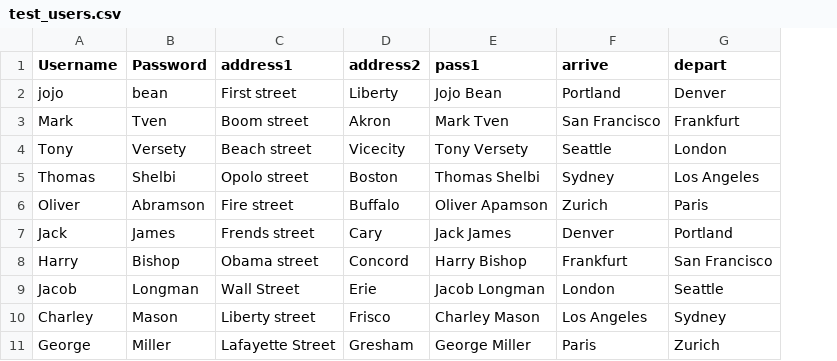
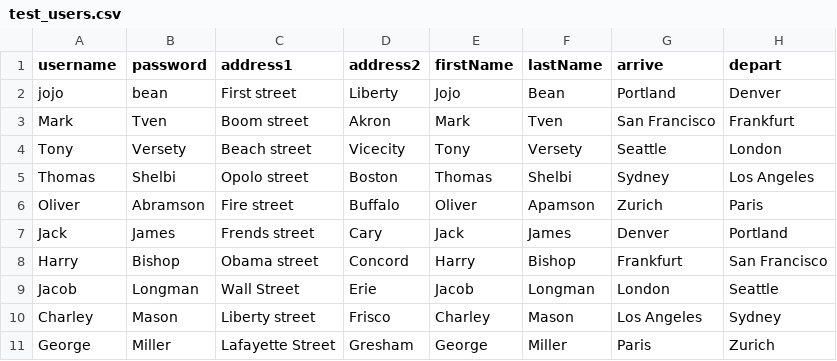
Before and after one commit to Darya2000-tech/11, a CSV file: test_data/test_users.csv, drawn as a sheet; removed rows and columns are numbered as before the commit, all else as after; the diff names each change by its address in the sheet, - before the commit and + after, or states it on an @@ line.

```diff
--- a/test_data/test_users.csv
+++ b/test_data/test_users.csv
-column E (pass1), rows 2-11: Jojo Bean | Mark Tven | Tony Versety | Thomas Shelbi | Oliver Apamson | Jack James | Harry Bishop | Jacob Longman | Charley Mason | George Miller
+column E (firstName), rows 2-11: Jojo | Mark | Tony | Thomas | Oliver | Jack | Harry | Jacob | Charley | George
+column F (lastName), rows 2-11: Bean | Tven | Versety | Shelbi | Apamson | James | Bishop | Longman | Mason | Miller
-A1: Username
+A1: username
-B1: Password
+B1: password
```
Also changed, not shown: 3 other files.
